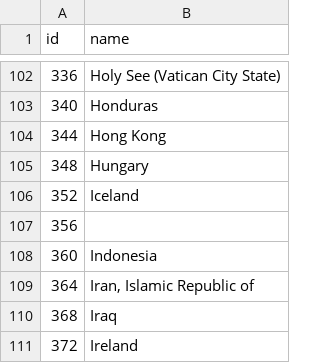
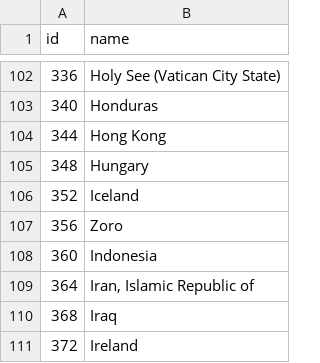
Before and after one commit to Kaustubh0204/Watchit, a TSV file: countrynamesandaqi-2.tsv, drawn as a sheet; only a part is shown, gaps mark what is left out.

Commit message:
Update countrynamesandaqi-2.tsv

```diff
--- a/countrynamesandaqi-2.tsv
+++ b/countrynamesandaqi-2.tsv
@@ -106,3 +106,3 @@ id	name
 352	Iceland	
-356	
+356	Zoro
 360	Indonesia	
```
